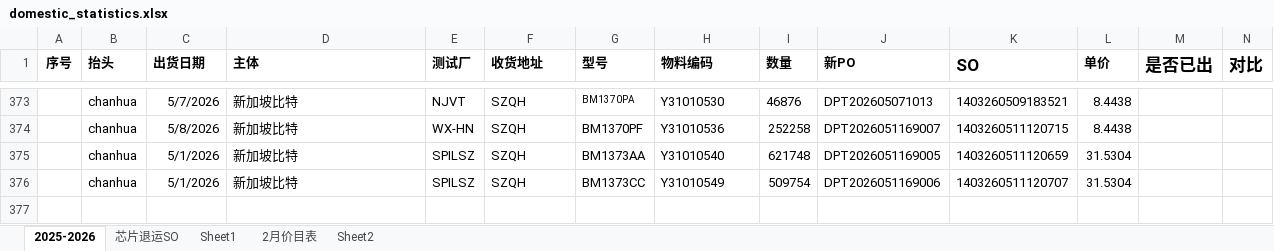
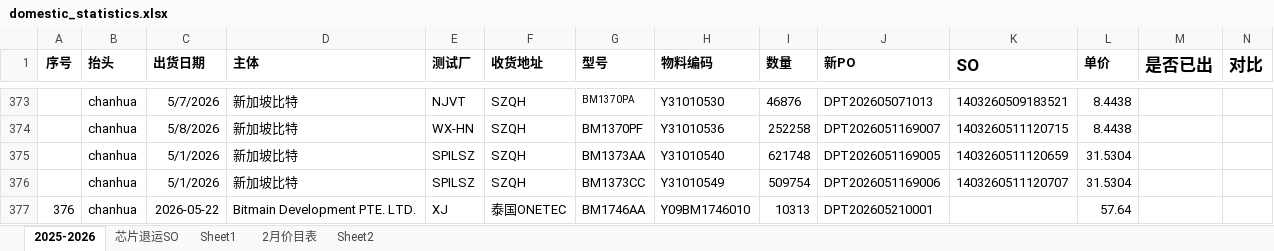
Before and after one commit to hychychyc2/gyl, an Excel workbook: data/statistics/domestic_statistics.xlsx, sheet 2025-2026, drawn as a sheet; only a part is shown, gaps mark what is left out; values as stored, in another font and other column widths than the file's, no borders; rows hold the shown columns only; the diff names each change by its address in the sheet, - before the commit and + after, or states it on an @@ line.

```diff
--- a/data/statistics/domestic_statistics.xlsx (sheet 2025-2026)
+++ b/data/statistics/domestic_statistics.xlsx (sheet 2025-2026)
+row 377: 376 | chanhua | 2026-05-22 | Bitmain Development PTE. LTD. | XJ | 泰国ONETEC | BM1746AA | Y09BM1746010 | 10313 | DPT202605210001 |  | 57.64
```
Also changed, not shown: data/statistics/international_statistics_new.xlsx, 1 other file.
